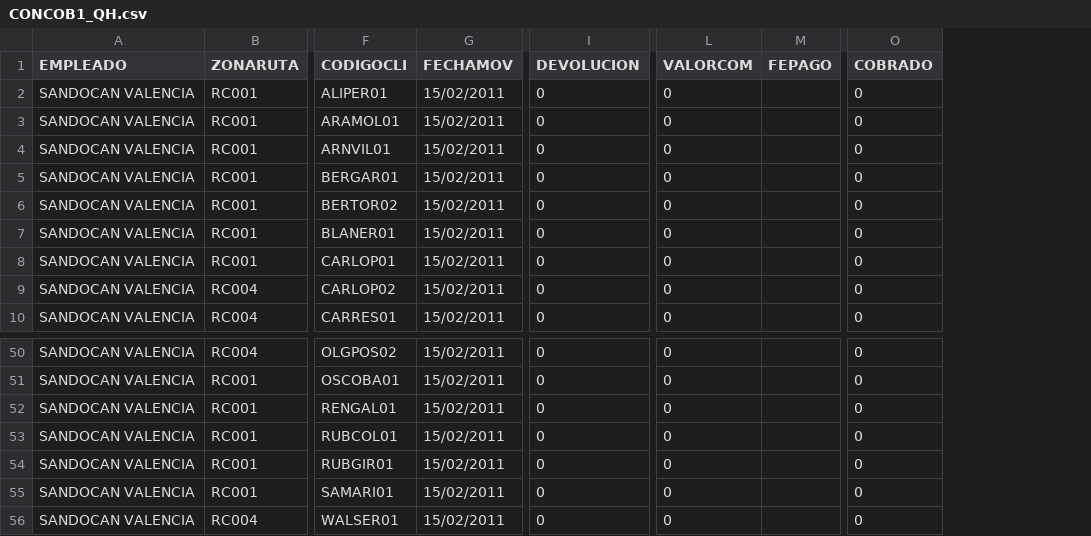
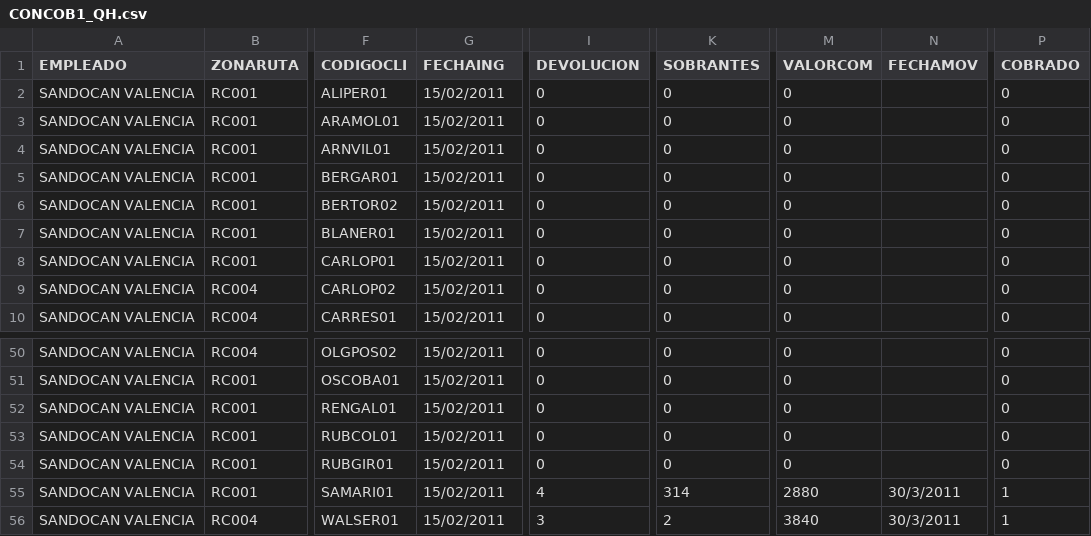
Before and after one commit to da8y01/CobradorConvertir, a CSV file: Datos/CONCOB1_QH.csv, drawn as a sheet; only a part is shown, gaps mark what is left out; removed rows and columns are numbered as before the commit, all else as after; the diff names each change by its address in the sheet, - before the commit and + after, or states it on an @@ line.

```diff
--- a/Datos/CONCOB1_QH.csv
+++ b/Datos/CONCOB1_QH.csv
+column K (SOBRANTES), rows 2-10: all 0; rows 50-56: 0 | 0 | 0 | 0 | 0 | 314 | 2
-column M (FEPAGO), empty
+column N (FECHAMOV), rows 55-56: 30/3/2011 | 30/3/2011
-G1: FECHAMOV
+G1: FECHAING
-I55 (DEVOLUCION): 0
+I55 (DEVOLUCION): 4
-M55 (VALORCOM): 0
+M55 (VALORCOM): 2880
-P55:P56 (COBRADO): 0
+P55:P56 (COBRADO): 1
-I56 (DEVOLUCION): 0
+I56 (DEVOLUCION): 3
-M56 (VALORCOM): 0
+M56 (VALORCOM): 3840
```
Also changed, not shown: Datos/CONCOB0.csv, Datos/CONCOB0_LP.csv, 38 other files.
